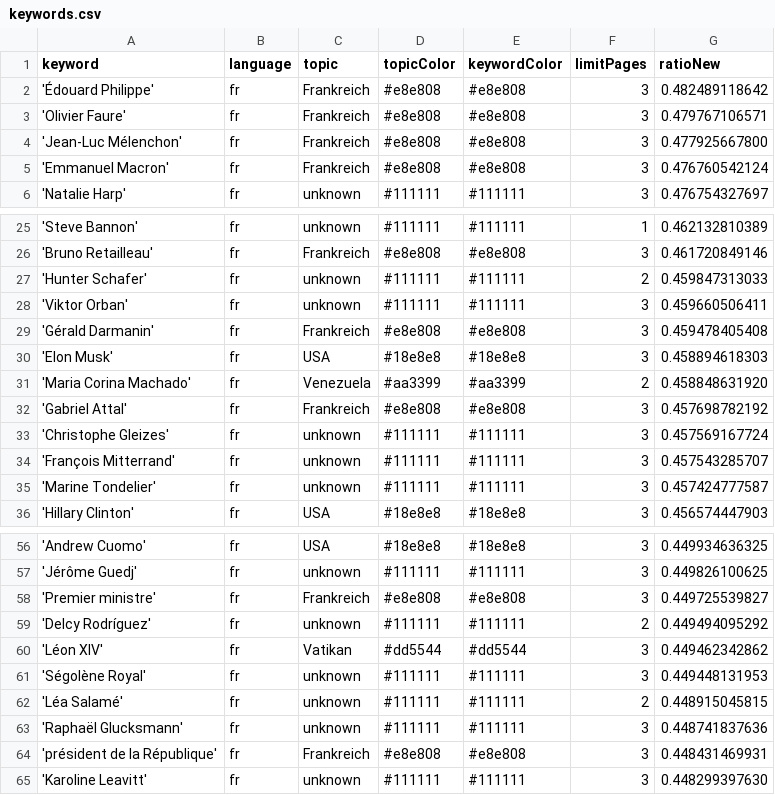
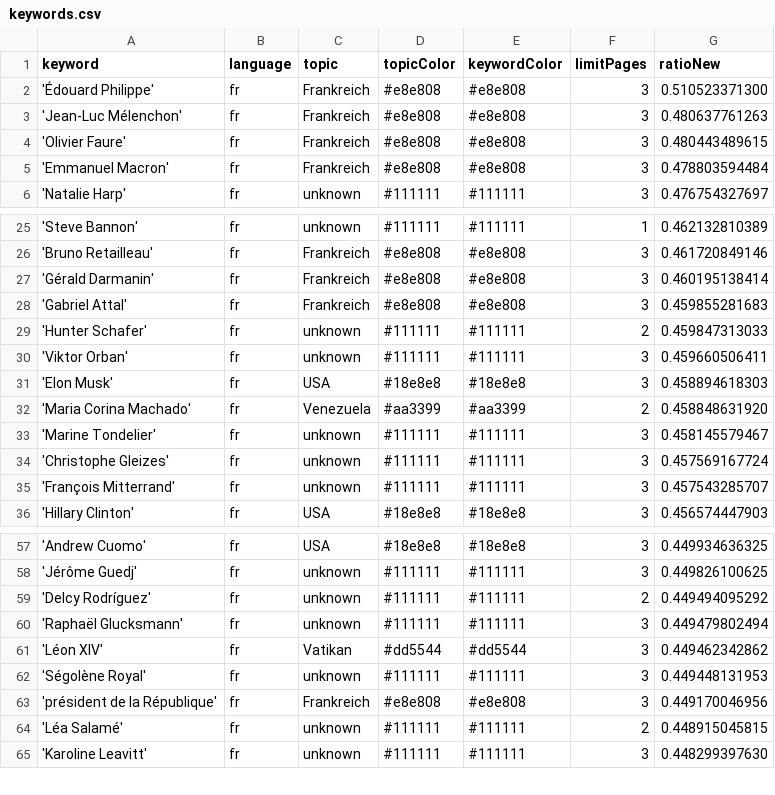
Before and after one commit to JoPhi24-news/gensChuchoter, a CSV file: keywords.csv, drawn as a sheet; only a part is shown, gaps mark what is left out; the diff covers the shown part only.

```diff
--- a/keywords.csv
+++ b/keywords.csv
@@ -1,6 +1,6 @@
 keyword,language,topic,topicColor,keywordColor,limitPages,ratioNew
-'Édouard Philippe',fr,Frankreich,#e8e808,#e8e808,3,0.482489118642
-'Olivier Faure',fr,Frankreich,#e8e808,#e8e808,3,0.479767106571
-'Jean-Luc Mélenchon',fr,Frankreich,#e8e808,#e8e808,3,0.477925667800
-'Emmanuel Macron',fr,Frankreich,#e8e808,#e8e808,3,0.476760542124
+'Édouard Philippe',fr,Frankreich,#e8e808,#e8e808,3,0.510523371300
+'Jean-Luc Mélenchon',fr,Frankreich,#e8e808,#e8e808,3,0.480637761263
+'Olivier Faure',fr,Frankreich,#e8e808,#e8e808,3,0.480443489615
+'Emmanuel Macron',fr,Frankreich,#e8e808,#e8e808,3,0.478803594484
 'Natalie Harp',fr,unknown,#111111,#111111,3,0.476754327697
@@ -26,11 +26,11 @@ keyword,language,topic,topicColor,keywordColor,limitPages,ratioNew
 'Bruno Retailleau',fr,Frankreich,#e8e808,#e8e808,3,0.461720849146
+'Gérald Darmanin',fr,Frankreich,#e8e808,#e8e808,3,0.460195138414
+'Gabriel Attal',fr,Frankreich,#e8e808,#e8e808,3,0.459855281683
 'Hunter Schafer',fr,unknown,#111111,#111111,2,0.459847313033
 'Viktor Orban',fr,unknown,#111111,#111111,3,0.459660506411
-'Gérald Darmanin',fr,Frankreich,#e8e808,#e8e808,3,0.459478405408
 'Elon Musk',fr,USA,#18e8e8,#18e8e8,3,0.458894618303
 'Maria Corina Machado',fr,Venezuela,#aa3399,#aa3399,2,0.458848631920
-'Gabriel Attal',fr,Frankreich,#e8e808,#e8e808,3,0.457698782192
+'Marine Tondelier',fr,unknown,#111111,#111111,3,0.458145579467
 'Christophe Gleizes',fr,unknown,#111111,#111111,3,0.457569167724
 'François Mitterrand',fr,unknown,#111111,#111111,3,0.457543285707
-'Marine Tondelier',fr,unknown,#111111,#111111,3,0.457424777587
 'Hillary Clinton',fr,USA,#18e8e8,#18e8e8,3,0.456574447903
@@ -57,9 +58,8 @@ keyword,language,topic,topicColor,keywordColor,limitPages,ratioNew
 'Jérôme Guedj',fr,unknown,#111111,#111111,3,0.449826100625
-'Premier ministre',fr,Frankreich,#e8e808,#e8e808,3,0.449725539827
 'Delcy Rodríguez',fr,unknown,#111111,#111111,2,0.449494095292
+'Raphaël Glucksmann',fr,unknown,#111111,#111111,3,0.449479802494
 'Léon XIV',fr,Vatikan,#dd5544,#dd5544,3,0.449462342862
 'Ségolène Royal',fr,unknown,#111111,#111111,3,0.449448131953
+'président de la République',fr,Frankreich,#e8e808,#e8e808,3,0.449170046956
 'Léa Salamé',fr,unknown,#111111,#111111,2,0.448915045815
-'Raphaël Glucksmann',fr,unknown,#111111,#111111,3,0.448741837636
-'président de la République',fr,Frankreich,#e8e808,#e8e808,3,0.448431469931
 'Karoline Leavitt',fr,unknown,#111111,#111111,3,0.448299397630
```
Also changed, not shown: 4 added rows, 3 removed rows, 1 moved row and 1 edited cell elsewhere in this file, 2 other files.
